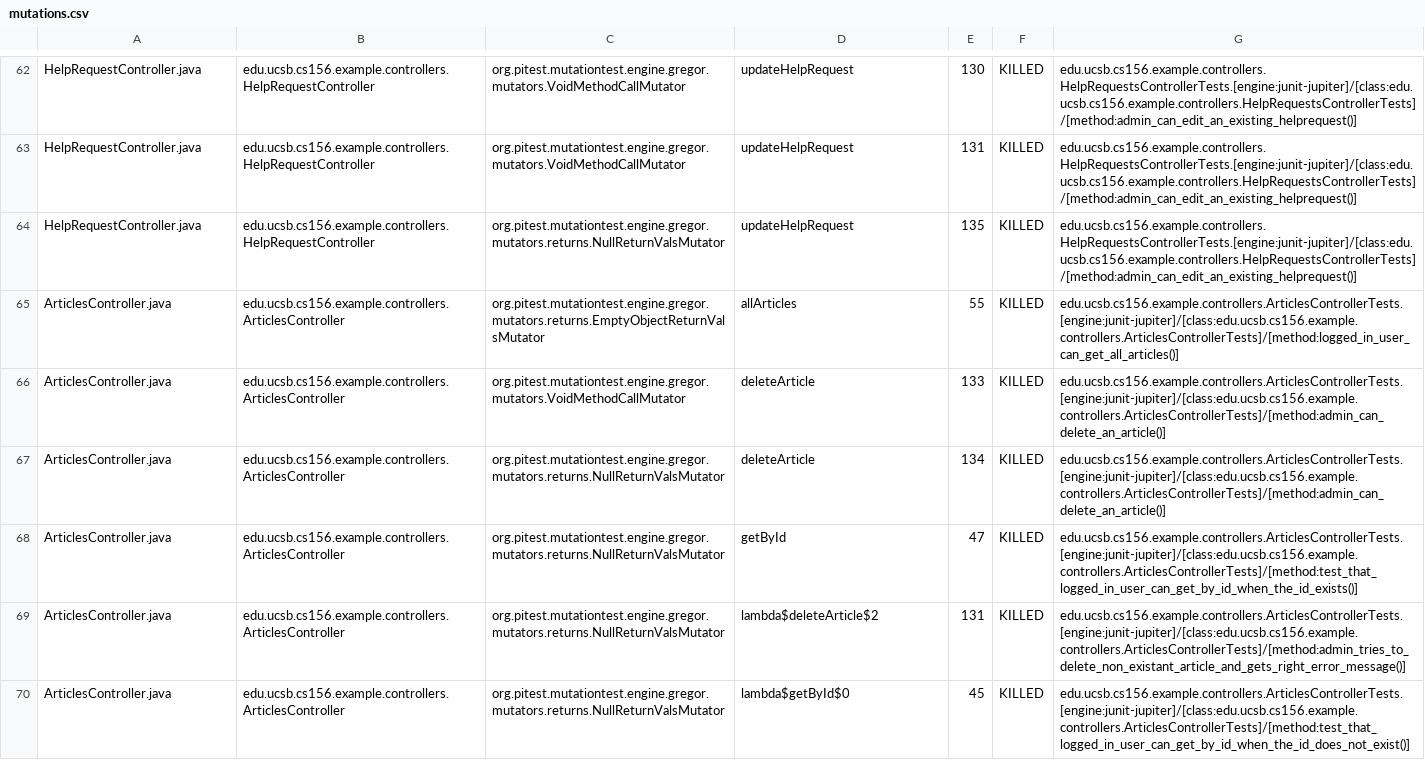
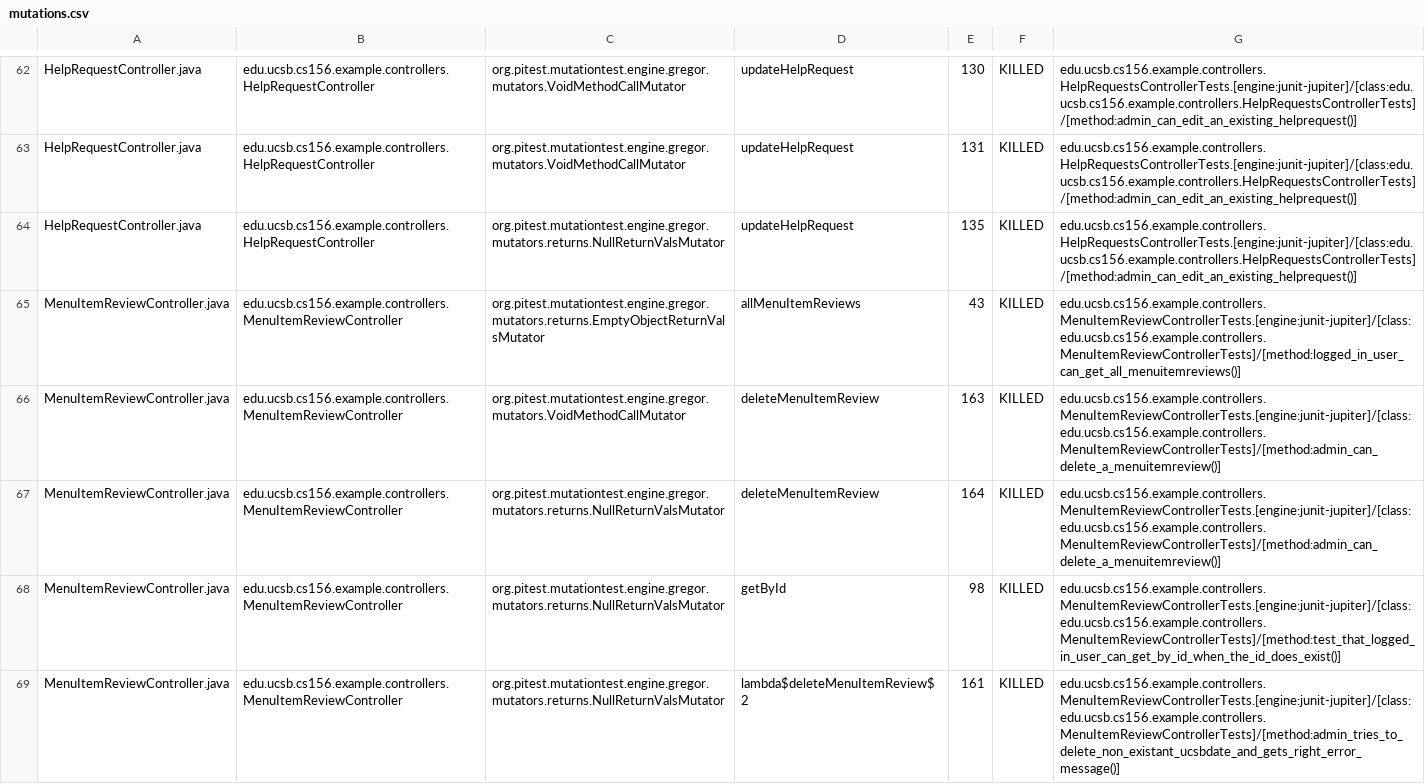
Before and after one commit to ucsb-cs156-s26/team01-s26-02, a CSV file: pitest/mutations.csv, drawn as a sheet; only a part is shown, gaps mark what is left out; the shorter side is filled out with more unchanged rows; the diff covers the shown part only.

Commit message:
Deploying to gh-pages from @ ucsb-cs156-s26/team01-s26-02@4d969db896c6c8a38fd640234a9d86e39bf00d42 🚀

```diff
--- a/pitest/mutations.csv
+++ b/pitest/mutations.csv
@@ -64 +64,6 @@ HelpRequestController.java,edu.ucsb.cs156.example.controllers.HelpRequestControl
 HelpRequestController.java,edu.ucsb.cs156.example.controllers.HelpRequestController,org.pitest.mutationtest.engine.gregor.mutators.returns.NullReturnValsMutator,updateHelpRequest,135,KILLED,edu.ucsb.cs156.example.controllers.HelpRequestsControllerTests.[engine:junit-jupiter]/[class:edu.ucsb.cs156.example.controllers.HelpRequestsControllerTests]/[method:admin_can_edit_an_existing_helprequest()]
+MenuItemReviewController.java,edu.ucsb.cs156.example.controllers.MenuItemReviewController,org.pitest.mutationtest.engine.gregor.mutators.returns.EmptyObjectReturnValsMutator,allMenuItemReviews,43,KILLED,edu.ucsb.cs156.example.controllers.MenuItemReviewControllerTests.[engine:junit-jupiter]/[class:edu.ucsb.cs156.example.controllers.MenuItemReviewControllerTests]/[method:logged_in_user_can_get_all_menuitemreviews()]
+MenuItemReviewController.java,edu.ucsb.cs156.example.controllers.MenuItemReviewController,org.pitest.mutationtest.engine.gregor.mutators.VoidMethodCallMutator,deleteMenuItemReview,163,KILLED,edu.ucsb.cs156.example.controllers.MenuItemReviewControllerTests.[engine:junit-jupiter]/[class:edu.ucsb.cs156.example.controllers.MenuItemReviewControllerTests]/[method:admin_can_delete_a_menuitemreview()]
+MenuItemReviewController.java,edu.ucsb.cs156.example.controllers.MenuItemReviewController,org.pitest.mutationtest.engine.gregor.mutators.returns.NullReturnValsMutator,deleteMenuItemReview,164,KILLED,edu.ucsb.cs156.example.controllers.MenuItemReviewControllerTests.[engine:junit-jupiter]/[class:edu.ucsb.cs156.example.controllers.MenuItemReviewControllerTests]/[method:admin_can_delete_a_menuitemreview()]
+MenuItemReviewController.java,edu.ucsb.cs156.example.controllers.MenuItemReviewController,org.pitest.mutationtest.engine.gregor.mutators.returns.NullReturnValsMutator,getById,98,KILLED,edu.ucsb.cs156.example.controllers.MenuItemReviewControllerTests.[engine:junit-jupiter]/[class:edu.ucsb.cs156.example.controllers.MenuItemReviewControllerTests]/[method:test_that_logged_in_user_can_get_by_id_when_the_id_does_exist()]
+MenuItemReviewController.java,edu.ucsb.cs156.example.controllers.MenuItemReviewController,org.pitest.mutationtest.engine.gregor.mutators.returns.NullReturnValsMutator,lambda$deleteMenuItemReview$2,161,KILLED,edu.ucsb.cs156.example.controllers.MenuItemReviewControllerTests.[engine:junit-jupiter]/[class:edu.ucsb.cs156.example.controllers.MenuItemReviewControllerTests]/[method:admin_tries_to_delete_non_existant_ucsbdate_and_gets_right_error_message()]
```
Also changed, not shown: 6 added rows, 8 removed rows, 8 moved rows and 2 edited cells elsewhere in this file, 25 other files.
